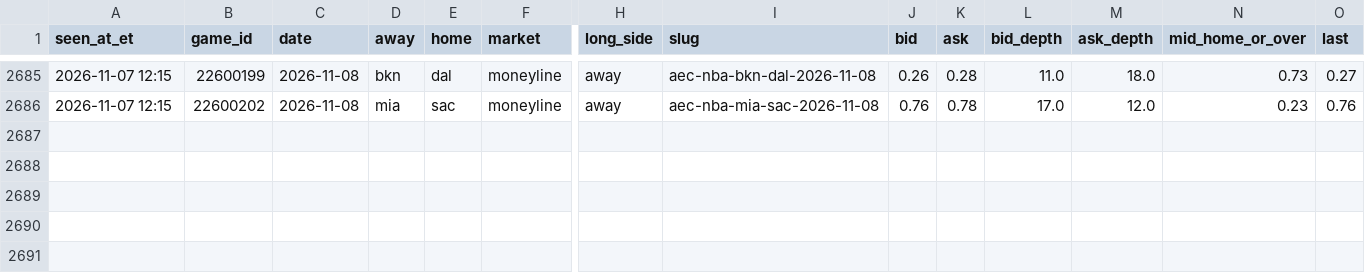
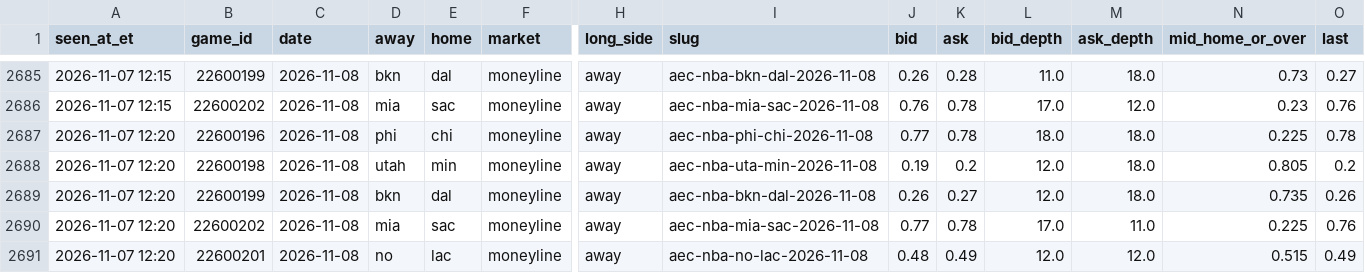
Before and after one commit to JeffreyD24/nba-mixed-model, a CSV file: research/polymarket/2026-11-08.csv, drawn as a sheet; only a part is shown, gaps mark what is left out; rows hold the shown columns only; the diff names each change by its address in the sheet, - before the commit and + after, or states it on an @@ line.

```diff
--- a/research/polymarket/2026-11-08.csv
+++ b/research/polymarket/2026-11-08.csv
+row 2687: 2026-11-07 12:20 | 22600196 | 2026-11-08 | phi | chi | moneyline | away | aec-nba-phi-chi-2026-11-08 | 0.77 | 0.78 | 18.0 | 18.0 | 0.225 | 0.78
+row 2688: 2026-11-07 12:20 | 22600198 | 2026-11-08 | utah | min | moneyline | away | aec-nba-uta-min-2026-11-08 | 0.19 | 0.2 | 12.0 | 18.0 | 0.805 | 0.2
+row 2689: 2026-11-07 12:20 | 22600199 | 2026-11-08 | bkn | dal | moneyline | away | aec-nba-bkn-dal-2026-11-08 | 0.26 | 0.27 | 12.0 | 18.0 | 0.735 | 0.26
+row 2690: 2026-11-07 12:20 | 22600202 | 2026-11-08 | mia | sac | moneyline | away | aec-nba-mia-sac-2026-11-08 | 0.77 | 0.78 | 17.0 | 11.0 | 0.225 | 0.76
+row 2691: 2026-11-07 12:20 | 22600201 | 2026-11-08 | no | lac | moneyline | away | aec-nba-no-lac-2026-11-08 | 0.48 | 0.49 | 12.0 | 12.0 | 0.515 | 0.49
```
Also changed, not shown: research/books/2026-11-07.csv, research/periods/2026-11-07.csv, 19 other files.
